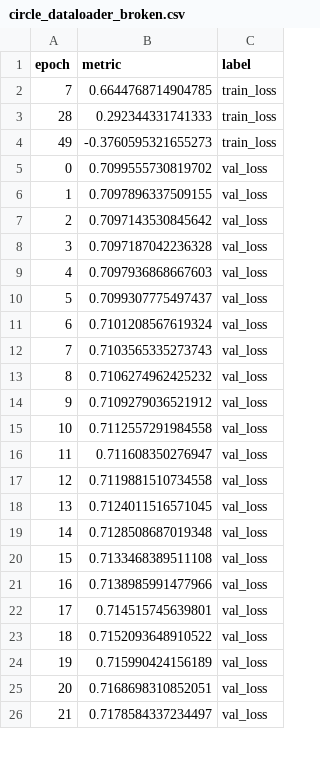
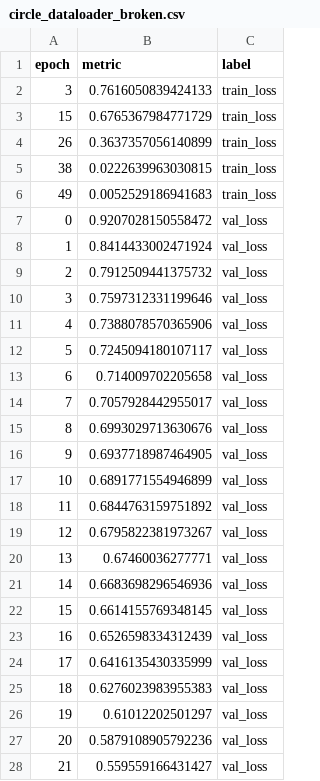
Before and after one commit to clarahoffmann/pycon-2023-honey-i-broke-the-pytorch-model, a CSV file: pages/torch_examples/reformatted_metrics/circle_dataloader_broken.csv, drawn as a sheet; only a part is shown; the diff covers the shown part only.

```diff
--- a/pages/torch_examples/reformatted_metrics/circle_dataloader_broken.csv
+++ b/pages/torch_examples/reformatted_metrics/circle_dataloader_broken.csv
@@ -1,26 +1,28 @@
 epoch,metric,label
-7,0.6644768714904785,train_loss
-28,0.292344331741333,train_loss
-49,-0.3760595321655273,train_loss
-0,0.7099555730819702,val_loss
-1,0.7097896337509155,val_loss
-2,0.7097143530845642,val_loss
-3,0.7097187042236328,val_loss
-4,0.7097936868667603,val_loss
-5,0.7099307775497437,val_loss
-6,0.7101208567619324,val_loss
-7,0.7103565335273743,val_loss
-8,0.7106274962425232,val_loss
-9,0.7109279036521912,val_loss
-10,0.7112557291984558,val_loss
-11,0.711608350276947,val_loss
-12,0.7119881510734558,val_loss
-13,0.7124011516571045,val_loss
-14,0.7128508687019348,val_loss
-15,0.7133468389511108,val_loss
-16,0.7138985991477966,val_loss
-17,0.714515745639801,val_loss
-18,0.7152093648910522,val_loss
-19,0.715990424156189,val_loss
-20,0.7168698310852051,val_loss
-21,0.7178584337234497,val_loss
+3,0.7616050839424133,train_loss
+15,0.6765367984771729,train_loss
+26,0.3637357056140899,train_loss
+38,0.0222639963030815,train_loss
+49,0.0052529186941683,train_loss
+0,0.9207028150558472,val_loss
+1,0.8414433002471924,val_loss
+2,0.7912509441375732,val_loss
+3,0.7597312331199646,val_loss
+4,0.7388078570365906,val_loss
+5,0.7245094180107117,val_loss
+6,0.714009702205658,val_loss
+7,0.7057928442955017,val_loss
+8,0.6993029713630676,val_loss
+9,0.6937718987464905,val_loss
+10,0.6891771554946899,val_loss
+11,0.6844763159751892,val_loss
+12,0.6795822381973267,val_loss
+13,0.67460036277771,val_loss
+14,0.6683698296546936,val_loss
+15,0.6614155769348145,val_loss
+16,0.6526598334312439,val_loss
+17,0.6416135430335999,val_loss
+18,0.6276023983955383,val_loss
+19,0.61012202501297,val_loss
+20,0.5879108905792236,val_loss
+21,0.559559166431427,val_loss
```
Also changed, not shown: 28 edited cells elsewhere in this file, pages/torch_examples/metrics_csv/circles_dataloader_broken/version_0/metrics.csv, pages/torch_examples/metrics_csv/linear/version_0/metrics.csv, 20 other files.
